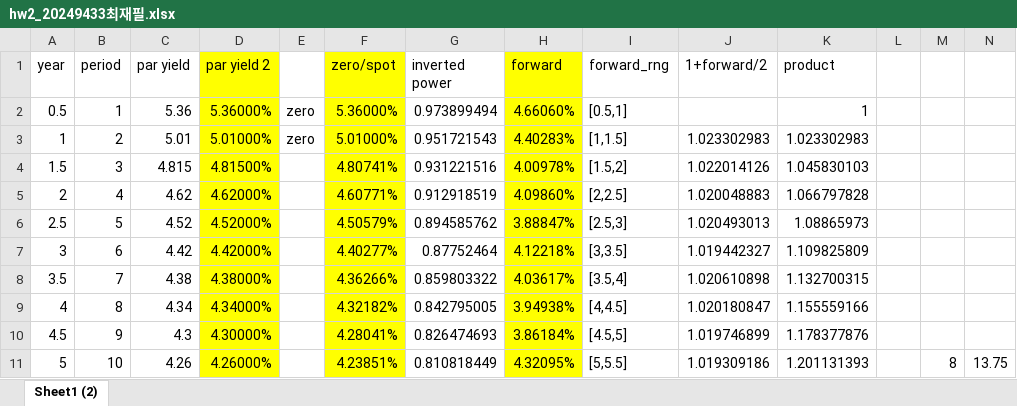
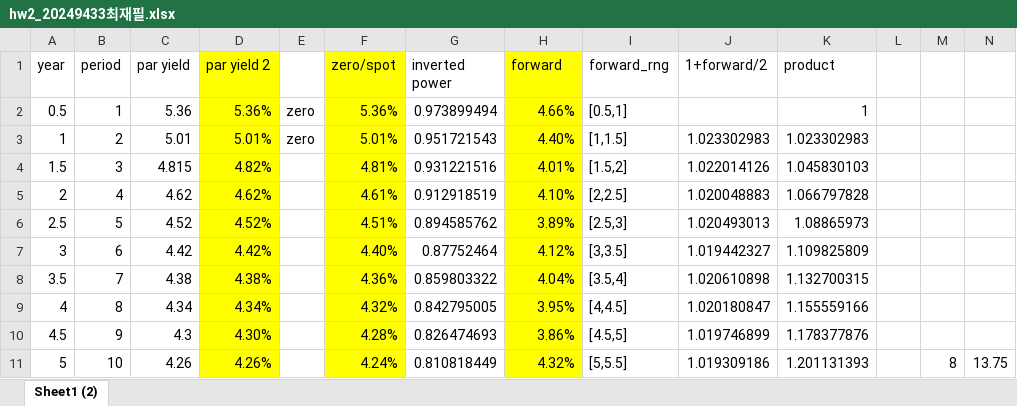
Before and after one commit to jaepil-choi/KAIST_MFE, an Excel workbook: BAF510채권/hw2/hw2_20249433최재필.xlsx, sheet Sheet1 (2), drawn as a sheet; only a part is shown; values as stored, in another font and other column widths than the file's, no borders; the diff covers the shown part only; the diff names each change by its address in the sheet, - before the commit and + after, or states it on an @@ line.

```diff
--- a/BAF510채권/hw2/hw2_20249433최재필.xlsx (sheet Sheet1 (2))
+++ b/BAF510채권/hw2/hw2_20249433최재필.xlsx (sheet Sheet1 (2))
-D2 (par yield 2): 5.36000%
+D2 (par yield 2): 5.36%
-F2 (zero/spot): 5.36000%
+F2 (zero/spot): 5.36%
-H2 (forward): 4.66060%
+H2 (forward): 4.66%
-D3 (par yield 2): 5.01000%
+D3 (par yield 2): 5.01%
-F3 (zero/spot): 5.01000%
+F3 (zero/spot): 5.01%
-H3 (forward): 4.40283%
+H3 (forward): 4.40%
-D4 (par yield 2): 4.81500%
+D4 (par yield 2): 4.82%
-F4 (zero/spot): 4.80741%
+F4 (zero/spot): 4.81%
-H4 (forward): 4.00978%
+H4 (forward): 4.01%
-D5 (par yield 2): 4.62000%
+D5 (par yield 2): 4.62%
-F5 (zero/spot): 4.60771%
+F5 (zero/spot): 4.61%
-H5 (forward): 4.09860%
+H5 (forward): 4.10%
-D6 (par yield 2): 4.52000%
+D6 (par yield 2): 4.52%
-F6 (zero/spot): 4.50579%
+F6 (zero/spot): 4.51%
-H6 (forward): 3.88847%
+H6 (forward): 3.89%
-D7 (par yield 2): 4.42000%
+D7 (par yield 2): 4.42%
-F7 (zero/spot): 4.40277%
+F7 (zero/spot): 4.40%
-H7 (forward): 4.12218%
+H7 (forward): 4.12%
-D8 (par yield 2): 4.38000%
+D8 (par yield 2): 4.38%
-F8 (zero/spot): 4.36266%
+F8 (zero/spot): 4.36%
-H8 (forward): 4.03617%
+H8 (forward): 4.04%
-D9 (par yield 2): 4.34000%
+D9 (par yield 2): 4.34%
-F9 (zero/spot): 4.32182%
+F9 (zero/spot): 4.32%
-H9 (forward): 3.94938%
+H9 (forward): 3.95%
-D10 (par yield 2): 4.30000%
+D10 (par yield 2): 4.30%
-F10 (zero/spot): 4.28041%
+F10 (zero/spot): 4.28%
-H10 (forward): 3.86184%
+H10 (forward): 3.86%
-D11 (par yield 2): 4.26000%
+D11 (par yield 2): 4.26%
-F11 (zero/spot): 4.23851%
+F11 (zero/spot): 4.24%
-H11 (forward): 4.32095%
+H11 (forward): 4.32%
```
Also changed, not shown: 29 edited cells elsewhere in this sheet, BAF510채권/T2.xlsx, 1 other file.
